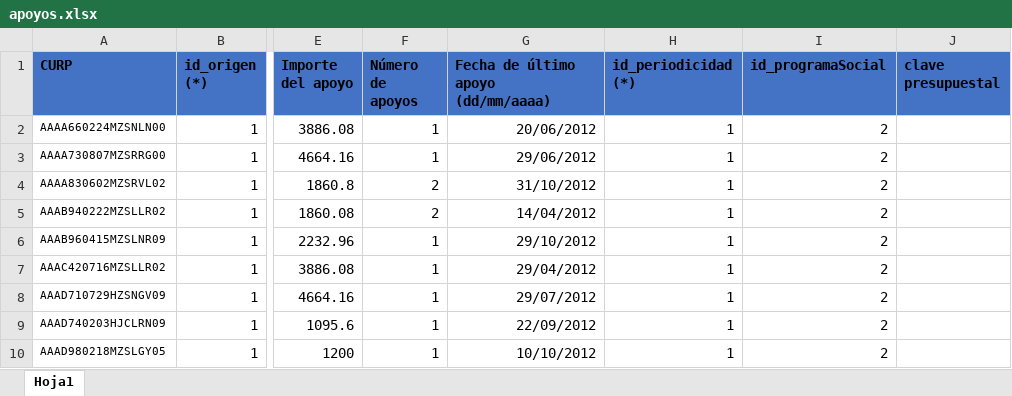
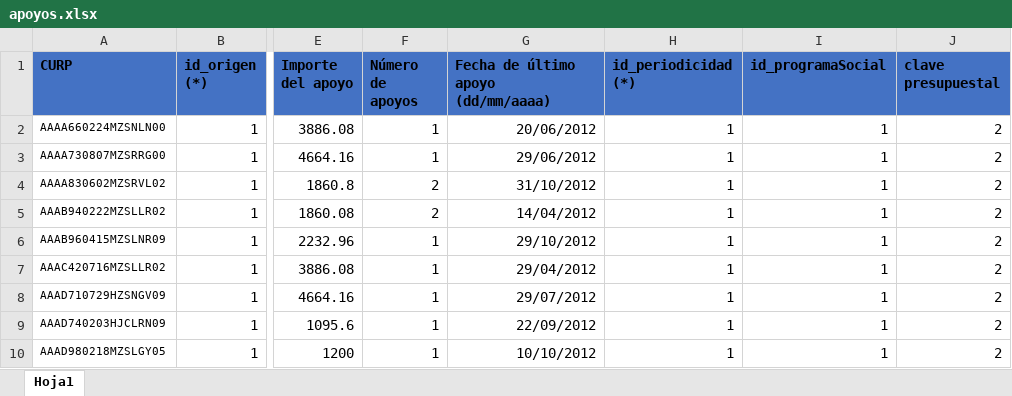
Before and after one commit to jesusrv1103/controlBeneficiarios, an Excel workbook: assets/files/apoyos.xlsx, sheet Hoja1, drawn as a sheet; only a part is shown, gaps mark what is left out; values as stored, in another font and other column widths than the file's, no borders; the diff names each change by its address in the sheet, - before the commit and + after, or states it on an @@ line.

```diff
--- a/assets/files/apoyos.xlsx (sheet Hoja1)
+++ b/assets/files/apoyos.xlsx (sheet Hoja1)
-I2:I10 (id_programaSocial): 2
+I2:I10 (id_programaSocial): 1
-J2:J10 (clave presupuestal): (empty)
+J2:J10 (clave presupuestal): 2
```
Also changed, not shown: assets/files/beneficiarios.xlsx, 5 other files.
